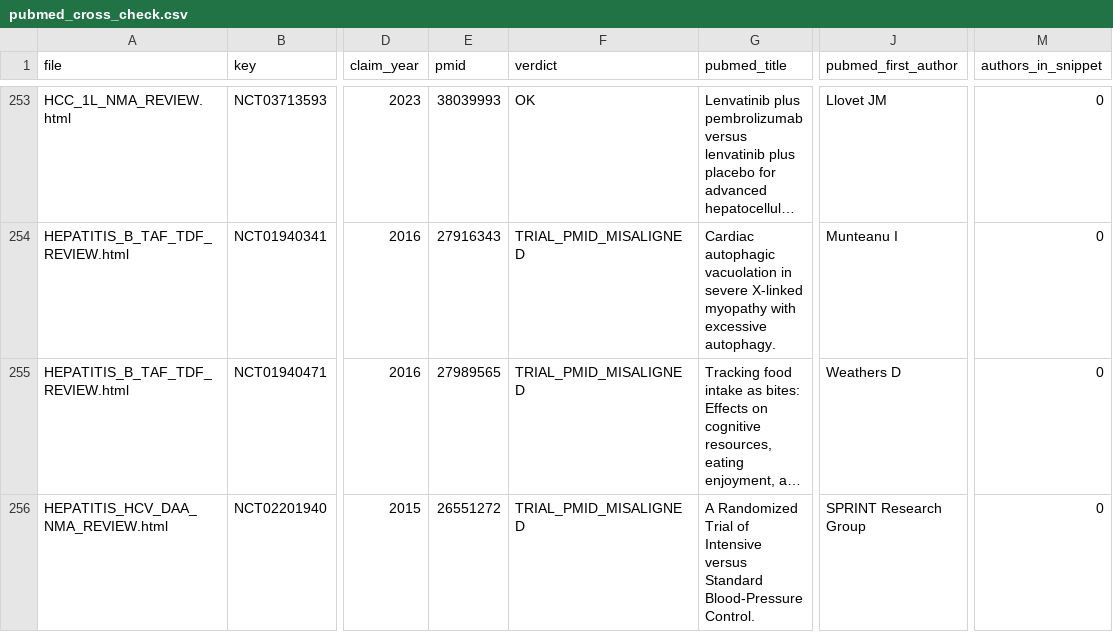
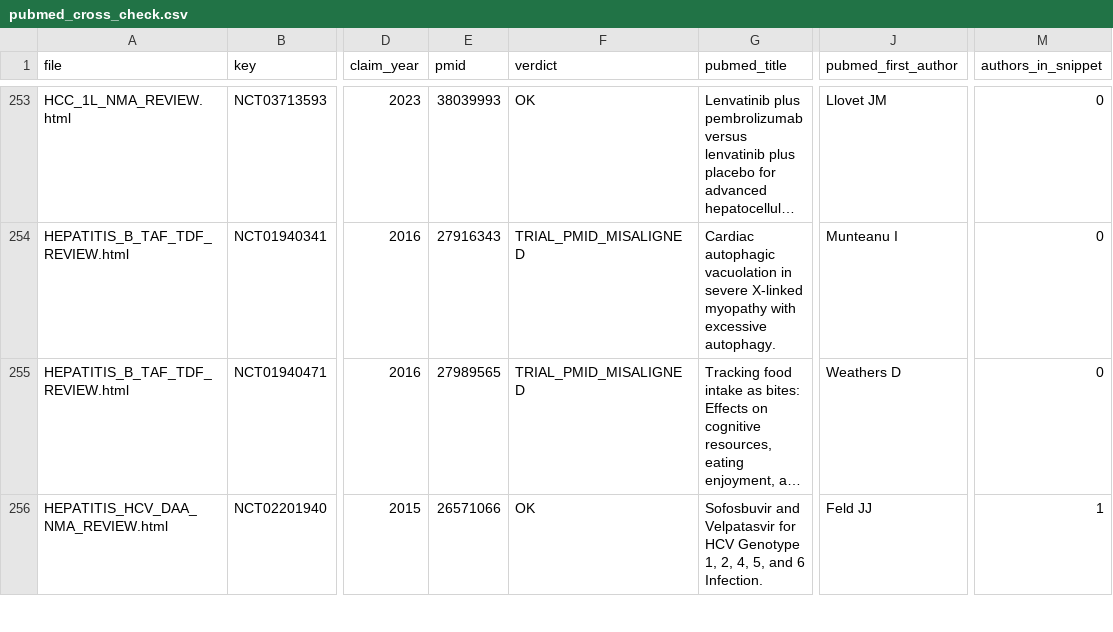
Before and after one commit to mahmood726-cyber/rapidmeta-finerenone, a CSV file: outputs/pubmed_cross_check.csv, drawn as a sheet; only a part is shown, gaps mark what is left out; long unchanged cells end in …; the diff covers the shown part only; the diff names each change by its address in the sheet, - before the commit and + after, or states it on an @@ line.

```diff
--- a/outputs/pubmed_cross_check.csv
+++ b/outputs/pubmed_cross_check.csv
-E256 (pmid): 26551272
+E256 (pmid): 26571066
-F256 (verdict): TRIAL_PMID_MISALIGNED
+F256 (verdict): OK
-G256 (pubmed_title): A Randomized Trial of Intensive versus Standard Blood-Pressure Control.
+G256 (pubmed_title): Sofosbuvir and Velpatasvir for HCV Genotype 1, 2, 4, 5, and 6 Infection.
-J256 (pubmed_first_author): SPRINT Research Group
+J256 (pubmed_first_author): Feld JJ
-M256 (authors_in_snippet): 0
+M256 (authors_in_snippet): 1
```
Also changed, not shown: 22 edited cells elsewhere in this file, outputs/aact_cross_check_v2.csv, outputs/pubmed_nct_linkage.csv, 8 other files.
